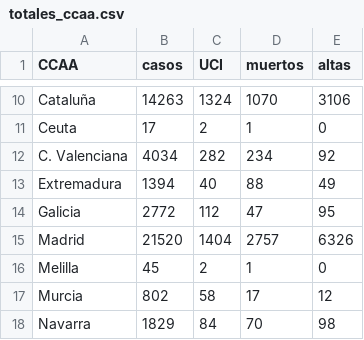
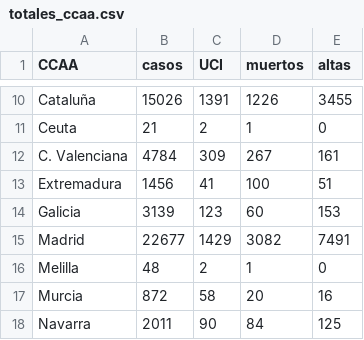
Before and after one commit to nachotronic/covid19, a CSV file: totales_ccaa.csv, drawn as a sheet; only a part is shown, gaps mark what is left out; the diff covers the shown part only; the diff names each change by its address in the sheet, - before the commit and + after, or states it on an @@ line.

```diff
--- a/totales_ccaa.csv
+++ b/totales_ccaa.csv
-B10 (casos): 14263
+B10 (casos): 15026
-C10 (UCI): 1324
+C10 (UCI): 1391
-D10 (muertos): 1070
+D10 (muertos): 1226
-E10 (altas): 3106
+E10 (altas): 3455
-B11 (casos): 17
+B11 (casos): 21
-B12 (casos): 4034
+B12 (casos): 4784
-C12 (UCI): 282
+C12 (UCI): 309
-D12 (muertos): 234
+D12 (muertos): 267
-E12 (altas): 92
+E12 (altas): 161
-B13 (casos): 1394
+B13 (casos): 1456
-C13 (UCI): 40
+C13 (UCI): 41
-D13 (muertos): 88
+D13 (muertos): 100
-E13 (altas): 49
+E13 (altas): 51
-B14 (casos): 2772
+B14 (casos): 3139
-C14 (UCI): 112
+C14 (UCI): 123
-D14 (muertos): 47
+D14 (muertos): 60
-E14 (altas): 95
+E14 (altas): 153
-B15 (casos): 21520
+B15 (casos): 22677
-C15 (UCI): 1404
+C15 (UCI): 1429
-D15 (muertos): 2757
+D15 (muertos): 3082
-E15 (altas): 6326
+E15 (altas): 7491
-B16 (casos): 45
+B16 (casos): 48
-B17 (casos): 802
+B17 (casos): 872
-D17 (muertos): 17
+D17 (muertos): 20
-E17 (altas): 12
+E17 (altas): 16
-B18 (casos): 1829
+B18 (casos): 2011
-C18 (UCI): 84
+C18 (UCI): 90
-D18 (muertos): 70
+D18 (muertos): 84
-E18 (altas): 98
+E18 (altas): 125
```
Also changed, not shown: 37 edited cells elsewhere in this file, mapa_evolucion_espanya.csv.
